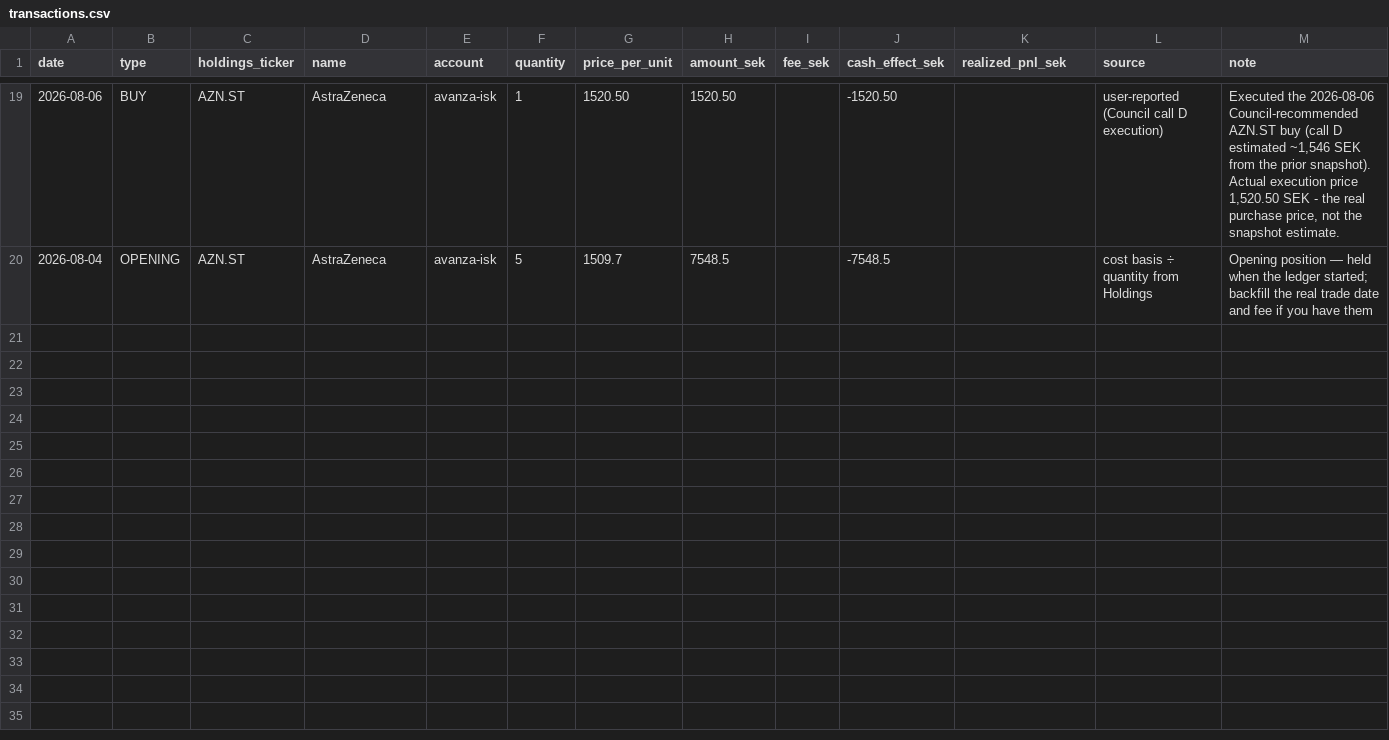
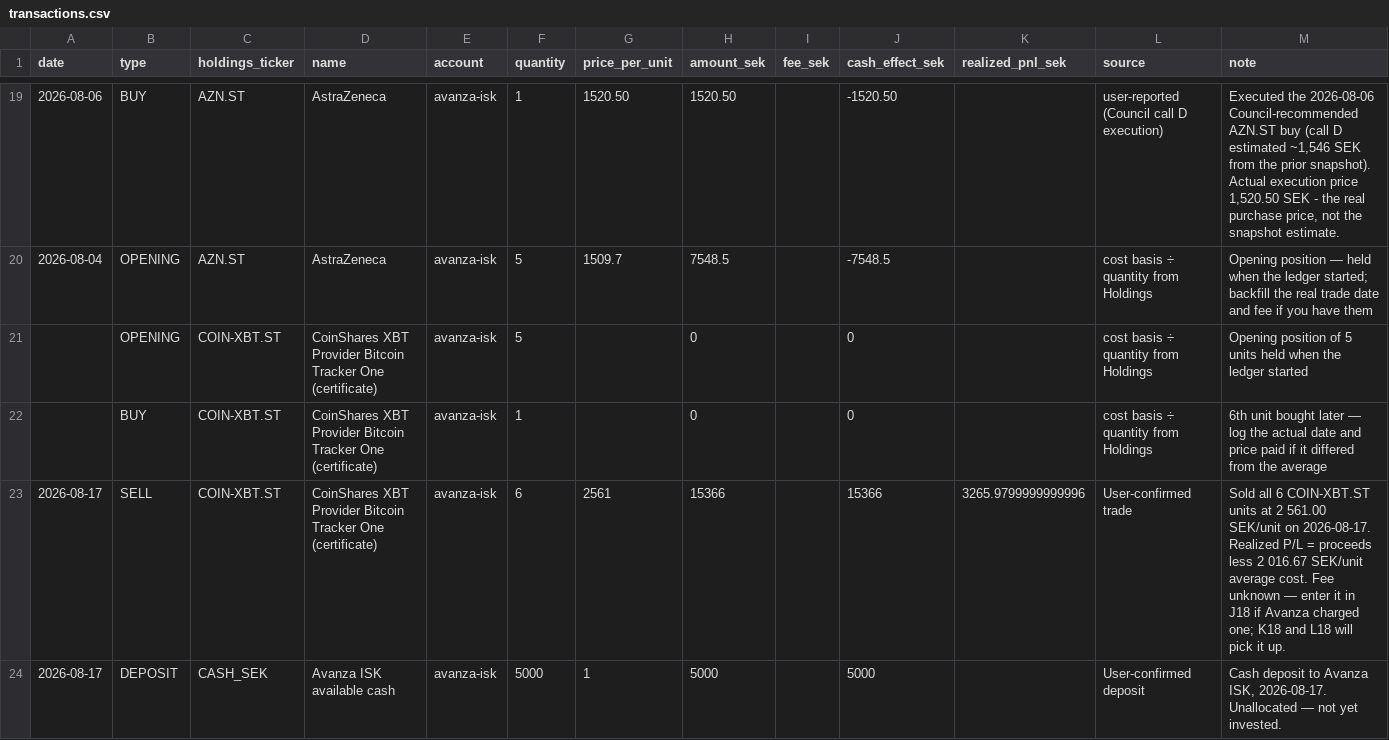
Before and after one commit to FelixSegui/finance-council, a CSV file: data/transactions.csv, drawn as a sheet; only a part is shown, gaps mark what is left out; the diff names each change by its address in the sheet, - before the commit and + after, or states it on an @@ line.

```diff
--- a/data/transactions.csv
+++ b/data/transactions.csv
+row 21:  | OPENING | COIN-XBT.ST | CoinShares XBT Provider Bitcoin Tracker One (certificate) | avanza-isk | 5 |  | 0 |  | 0 |  | cost basis ÷ quantity from Holdings | Opening position of 5 units held when the ledger started
+row 22:  | BUY | COIN-XBT.ST | CoinShares XBT Provider Bitcoin Tracker One (certificate) | avanza-isk | 1 |  | 0 |  | 0 |  | cost basis ÷ quantity from Holdings | 6th unit bought later — log the actual date and price paid if it differed from the average
+row 23: 2026-08-17 | SELL | COIN-XBT.ST | CoinShares XBT Provider Bitcoin Tracker One (certificate) | avanza-isk | 6 | 2561 | 15366 |  | 15366 | 3265.9799999999996 | User-confirmed trade | Sold all 6 COIN-XBT.ST units at 2 561.00 SEK/unit on 2026-08-17. Realized P/L = proceeds less 2 016.67 SEK/unit average cost. Fee unknown — enter it in J18 if Avanza charged one; K18 and L18 will pick it up.
+row 24: 2026-08-17 | DEPOSIT | CASH_SEK | Avanza ISK available cash | avanza-isk | 5000 | 1 | 5000 |  | 5000 |  | User-confirmed deposit | Cash deposit to Avanza ISK, 2026-08-17. Unallocated — not yet invested.
```
Also changed, not shown: 15 other files.
